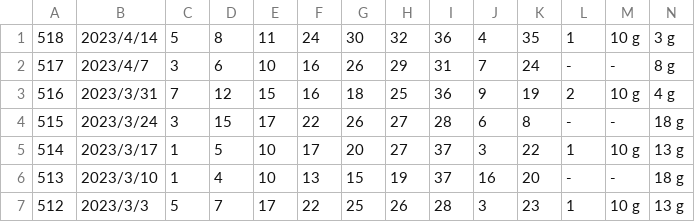
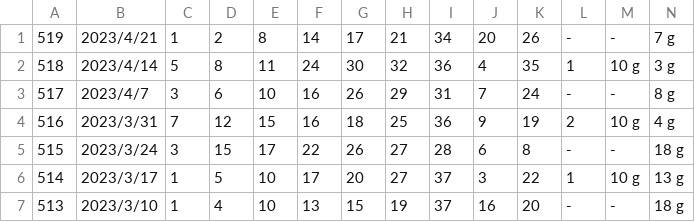
Before and after one commit to vpn62399/memo, a CSV file: loto7.csv, drawn as a sheet; only a part is shown; the shorter side is filled out with more unchanged rows; rows hold the shown columns only; the diff names each change by its address in the sheet, - before the commit and + after, or states it on an @@ line.

```diff
--- a/loto7.csv
+++ b/loto7.csv
+row 1: 519 | 2023/4/21 | 1 | 2 | 8 | 14 | 17 | 21 | 34 | 20 | 26 | - | - | 7 g
```
Also changed, not shown: loto7c.csv, xStep-L7.csv, 6 other files.
